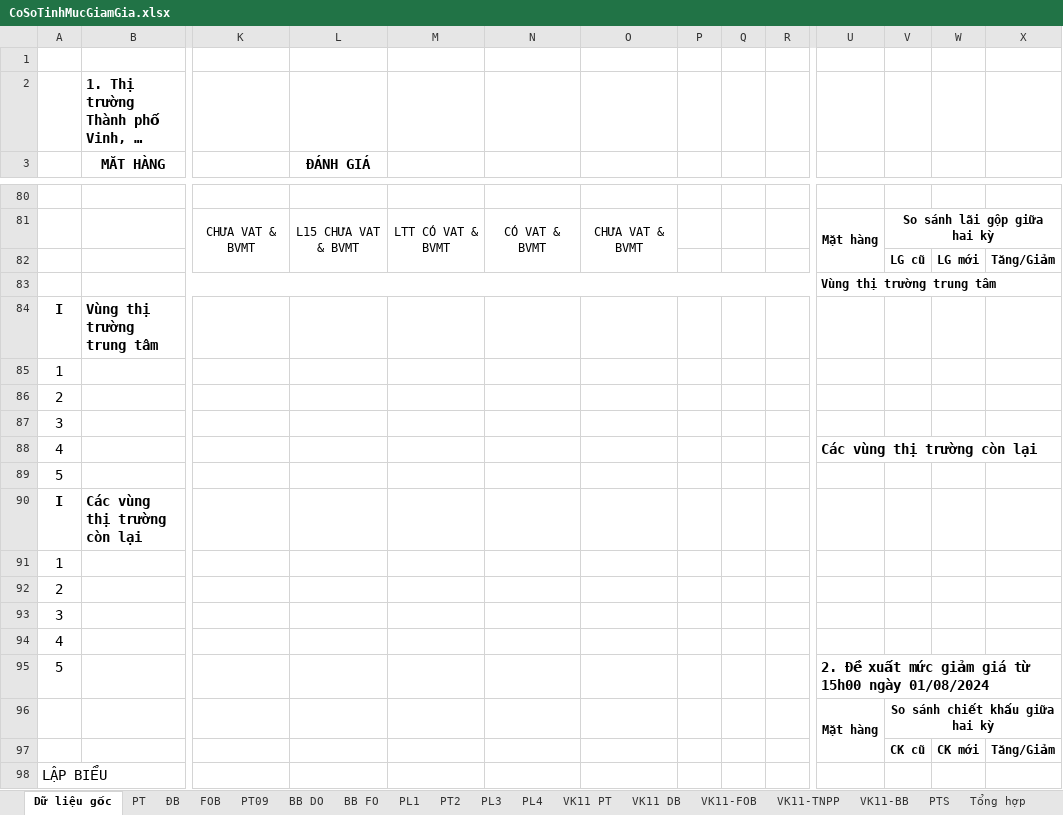
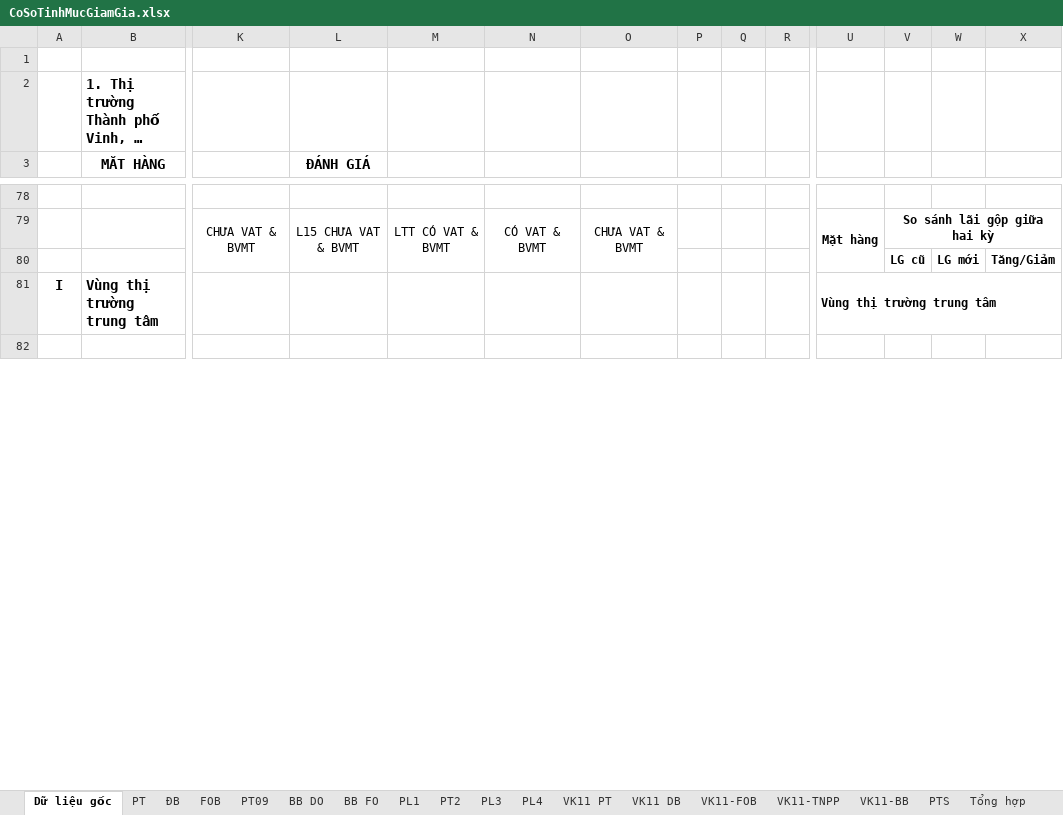
Before and after one commit to lehlong/TMS, an Excel workbook: TMS_API/DMS.API/Template/CoSoTinhMucGiamGia.xlsx, sheet Dữ liệu gốc, drawn as a sheet; only a part is shown, gaps mark what is left out; the shorter side is filled out with more unchanged rows; long unchanged cells end in …; values as stored, in another font and other column widths than the file's, no borders; conditional formats not drawn; removed rows and columns are numbered as before the commit, all else as after; rows hold the shown columns only; the diff covers the shown part only; the diff names each change by its address in the sheet, - before the commit and + after, or states it on an @@ line.

```diff
--- a/TMS_API/DMS.API/Template/CoSoTinhMucGiamGia.xlsx (sheet Dữ liệu gốc)
+++ b/TMS_API/DMS.API/Template/CoSoTinhMucGiamGia.xlsx (sheet Dữ liệu gốc)
-row 83:  |  |  |  |  |  |  |  |  |  | Vùng thị trường trung tâm
-U81: (empty)
+U81: Vùng thị trường trung tâm
+U81:X81 merged
-row 85: 1
-row 86: 2
-row 87: 3
-row 88: 4 |  |  |  |  |  |  |  |  |  | Các vùng thị trường còn lại
-row 89: 5
-row 90: I | Các vùng thị trường còn lại
-row 91: 1
-row 92: 2
-row 93: 3
-row 94: 4
-row 95: 5 |  |  |  |  |  |  |  |  |  | 2. Đề xuất mức giảm giá từ 15h00 ngày 01/08/2024
-row 96:  |  |  |  |  |  |  |  |  |  | Mặt hàng | So sánh chiết khấu giữa hai kỳ
-row 97:  |  |  |  |  |  |  |  |  |  |  | CK cũ | CK mới | Tăng/Giảm
-row 98: LẬP BIỂU
```
Also changed, not shown: 13 added rows, 3 removed rows, 4 edited cells and merged cells elsewhere in this sheet, 1 other file.
